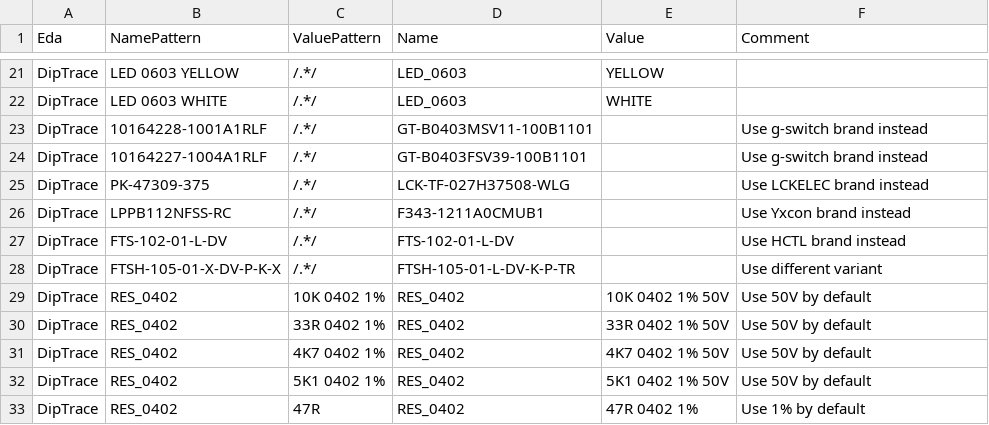
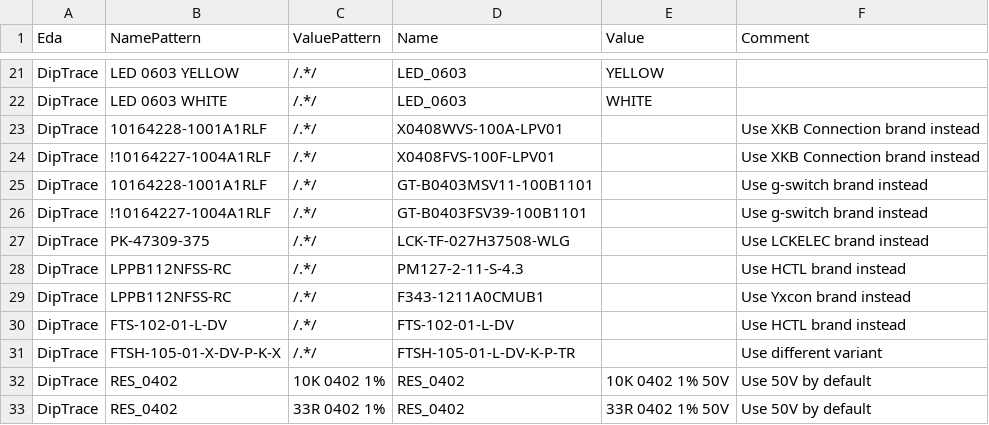
Before and after one commit to MakerPnP/makerpnp-control-board, a CSV file: substitutions.csv, drawn as a sheet; only a part is shown, gaps mark what is left out; the shorter side is filled out with more unchanged rows.

```diff
--- a/substitutions.csv
+++ b/substitutions.csv
@@ -22,5 +22,8 @@ DipTrace,LED 0603 YELLOW,/.*/,LED_0603,YELLOW,
 DipTrace,LED 0603 WHITE,/.*/,LED_0603,WHITE,
+DipTrace,10164228-1001A1RLF,/.*/,X0408WVS-100A-LPV01,,Use XKB Connection brand instead
+DipTrace,!10164227-1004A1RLF,/.*/,X0408FVS-100F-LPV01,,Use XKB Connection brand instead
 DipTrace,10164228-1001A1RLF,/.*/,GT-B0403MSV11-100B1101,,Use g-switch brand instead
-DipTrace,10164227-1004A1RLF,/.*/,GT-B0403FSV39-100B1101,,Use g-switch brand instead
+DipTrace,!10164227-1004A1RLF,/.*/,GT-B0403FSV39-100B1101,,Use g-switch brand instead
 DipTrace,PK-47309-375,/.*/,LCK-TF-027H37508-WLG,,Use LCKELEC brand instead
+DipTrace,LPPB112NFSS-RC,/.*/,PM127-2-11-S-4.3,,Use HCTL brand instead
 DipTrace,LPPB112NFSS-RC,/.*/,F343-1211A0CMUB1,,Use Yxcon brand instead
```
Also changed, not shown: Export/MakerPnPControl-Core-PCB/MakerPnPControl-core-BOM.csv, Export/MakerPnPControl-Core-PCB/MakerPnPControl-core-PnP.csv, 13 other files.
